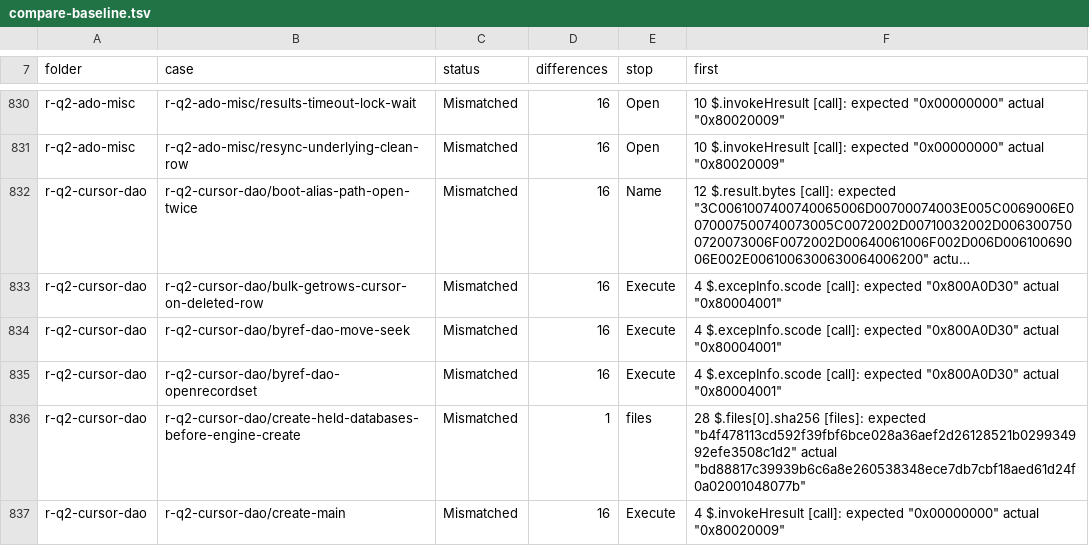
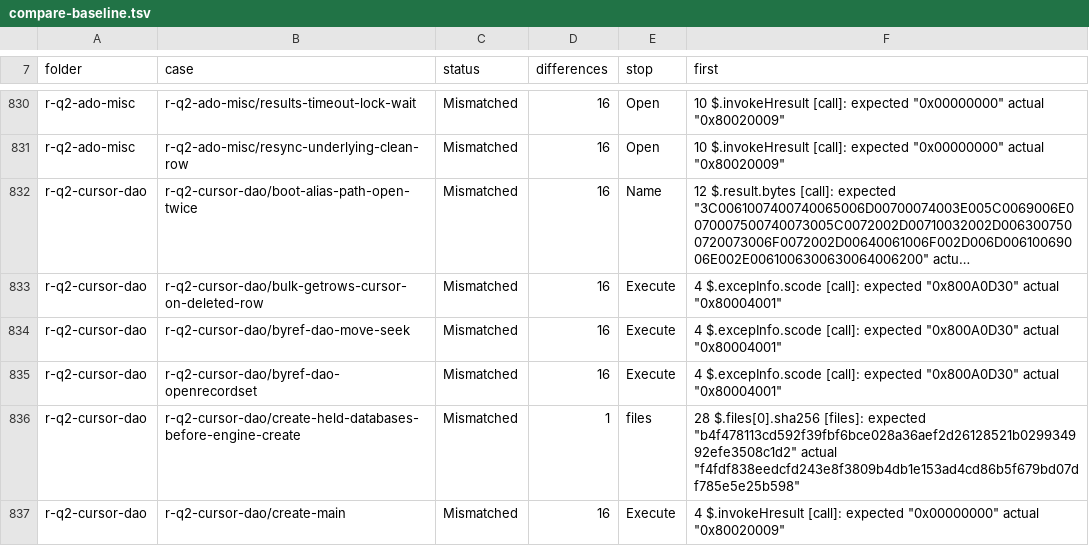
Before and after one commit to DnaCalc/CalcDb, a TSV file: docs/work/compare-baseline.tsv, drawn as a sheet; only a part is shown, gaps mark what is left out; long unchanged cells end in …; the diff covers the shown part only.

```diff
--- a/docs/work/compare-baseline.tsv
+++ b/docs/work/compare-baseline.tsv
@@ -835,3 +835,3 @@ r-q2-cursor-dao	r-q2-cursor-dao/byref-dao-move-seek	Mismatched	16	Execute	4 $.ex
 r-q2-cursor-dao	r-q2-cursor-dao/byref-dao-openrecordset	Mismatched	16	Execute	4 $.excepInfo.scode [call]: expected "0x800A0D30" actual "0x80004001"
-r-q2-cursor-dao	r-q2-cursor-dao/create-held-databases-before-engine-create	Mismatched	1	files	28 $.files[0].sha256 [files]: expected "b4f478113cd592f39fbf6bce028a36aef2d26128521b029934992efe3508c1d2" actual "bd88817c39939b6c6a8e260538348ece7db7cbf18aed61d24f0a02001048077b"
+r-q2-cursor-dao	r-q2-cursor-dao/create-held-databases-before-engine-create	Mismatched	1	files	28 $.files[0].sha256 [files]: expected "b4f478113cd592f39fbf6bce028a36aef2d26128521b029934992efe3508c1d2" actual "f4fdf838eedcfd243e8f3809b4db1e153ad4cd86b5f679bd07df785e5e25b598"
 r-q2-cursor-dao	r-q2-cursor-dao/create-main	Mismatched	16	Execute	4 $.invokeHresult [call]: expected "0x00000000" actual "0x80020009"
```
Also changed, not shown: 49 edited cells elsewhere in this file.
